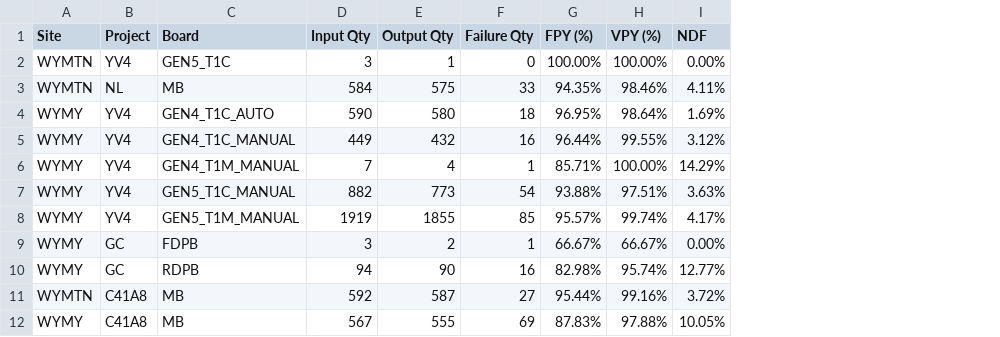
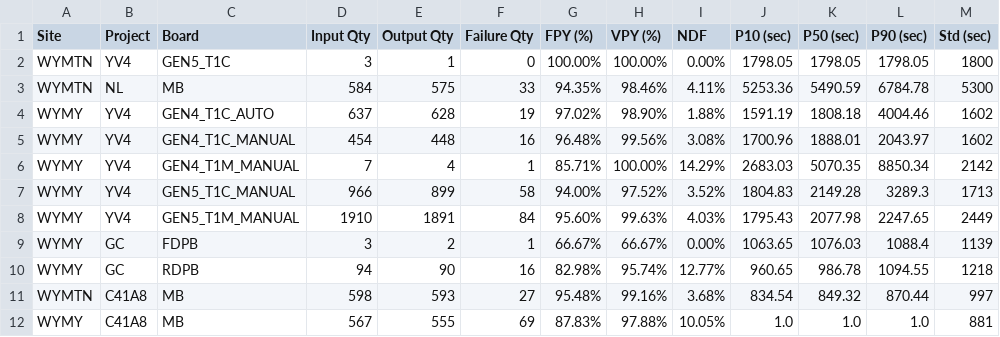
Before and after one commit to KennyKuo408/cdp-daily, a CSV file: reports/20261019/summary.csv, drawn as a sheet; only a part is shown; the diff covers the shown part only; the diff names each change by its address in the sheet, - before the commit and + after, or states it on an @@ line.

```diff
--- a/reports/20261019/summary.csv
+++ b/reports/20261019/summary.csv
+column J (P10 (sec)), rows 2-12: 1798.05 | 5253.36 | 1591.19 | 1700.96 | 2683.03 | 1804.83 | 1795.43 | 1063.65 | 960.65 | 834.54 | 1.0
+column K (P50 (sec)), rows 2-12: 1798.05 | 5490.59 | 1808.18 | 1888.01 | 5070.35 | 2149.28 | 2077.98 | 1076.03 | 986.78 | 849.32 | 1.0
+column L (P90 (sec)), rows 2-12: 1798.05 | 6784.78 | 4004.46 | 2043.97 | 8850.34 | 3289.3 | 2247.65 | 1088.4 | 1094.55 | 870.44 | 1.0
+column M (Std (sec)), rows 2-12: 1800 | 5300 | 1602 | 1602 | 2142 | 1713 | 2449 | 1139 | 1218 | 997 | 881
-D4 (Input Qty): 590
+D4 (Input Qty): 637
-E4 (Output Qty): 580
+E4 (Output Qty): 628
-F4 (Failure Qty): 18
+F4 (Failure Qty): 19
-G4 (FPY (%)): 96.95%
+G4 (FPY (%)): 97.02%
-H4 (VPY (%)): 98.64%
+H4 (VPY (%)): 98.90%
-I4 (NDF): 1.69%
+I4 (NDF): 1.88%
-D5 (Input Qty): 449
+D5 (Input Qty): 454
-E5 (Output Qty): 432
+E5 (Output Qty): 448
-G5 (FPY (%)): 96.44%
+G5 (FPY (%)): 96.48%
-H5 (VPY (%)): 99.55%
+H5 (VPY (%)): 99.56%
-I5 (NDF): 3.12%
+I5 (NDF): 3.08%
-D7 (Input Qty): 882
+D7 (Input Qty): 966
-E7 (Output Qty): 773
+E7 (Output Qty): 899
-F7 (Failure Qty): 54
+F7 (Failure Qty): 58
-G7 (FPY (%)): 93.88%
+G7 (FPY (%)): 94.00%
-H7 (VPY (%)): 97.51%
+H7 (VPY (%)): 97.52%
-I7 (NDF): 3.63%
+I7 (NDF): 3.52%
-D8 (Input Qty): 1919
+D8 (Input Qty): 1910
-E8 (Output Qty): 1855
+E8 (Output Qty): 1891
-F8 (Failure Qty): 85
+F8 (Failure Qty): 84
-G8 (FPY (%)): 95.57%
+G8 (FPY (%)): 95.60%
-H8 (VPY (%)): 99.74%
+H8 (VPY (%)): 99.63%
-I8 (NDF): 4.17%
+I8 (NDF): 4.03%
-D11 (Input Qty): 592
+D11 (Input Qty): 598
-E11 (Output Qty): 587
+E11 (Output Qty): 593
-G11 (FPY (%)): 95.44%
+G11 (FPY (%)): 95.48%
-I11 (NDF): 3.72%
+I11 (NDF): 3.68%
```
Also changed, not shown: 2 added rows and 71 edited cells elsewhere in this file, 32 other files.
